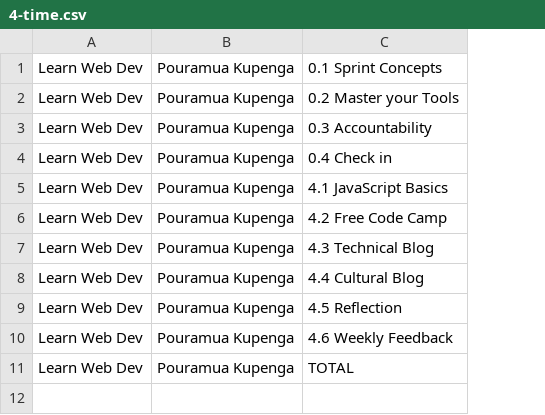
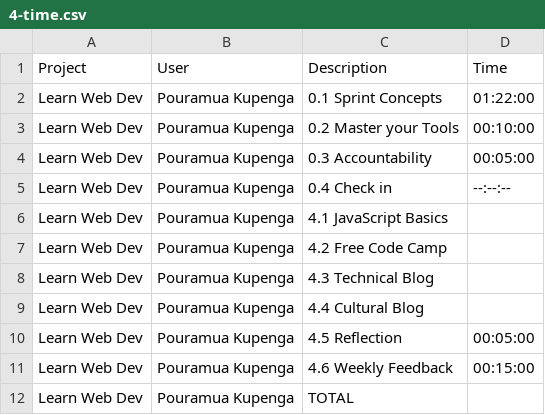
Before and after one commit to piwakawaka-2016/piwakawaka-2016, a CSV file: time/pouramua-kupenga/4-time.csv, drawn as a sheet; addresses are those after the commit; the diff names each change by its address in the sheet, - before the commit and + after, or states it on an @@ line.

```diff
--- a/time/pouramua-kupenga/4-time.csv
+++ b/time/pouramua-kupenga/4-time.csv
+column D, rows 2-11: 01:22:00 | 00:10:00 | 00:05:00 | --:--:-- |  |  |  |  | 00:05:00 | 00:15:00
+row 1: Project | User | Description | Time
```
Also changed, not shown: 1 other file.
